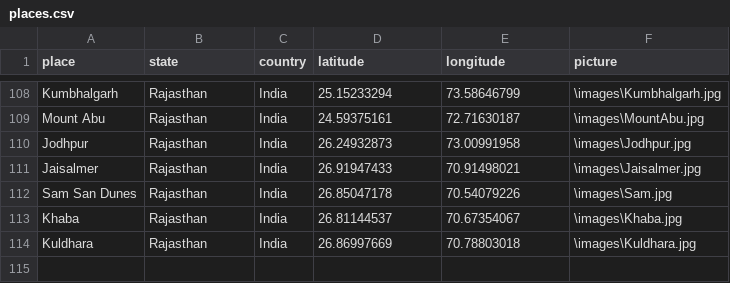
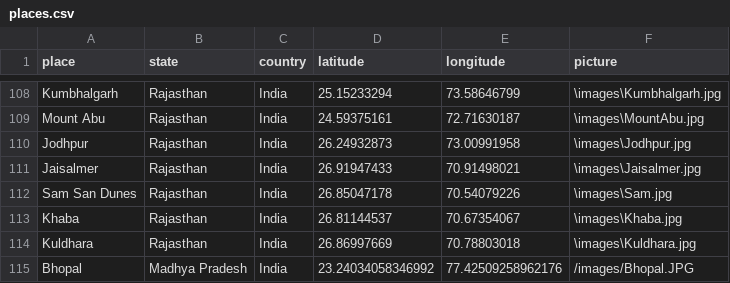
Before and after one commit to r-Iyer/MapMyMemories, a CSV file: app/public/Rohit/places.csv, drawn as a sheet; only a part is shown, gaps mark what is left out; the diff names each change by its address in the sheet, - before the commit and + after, or states it on an @@ line.

Commit message:
Added image for Bhopal and updated places.csv for Rohit

```diff
--- a/app/public/Rohit/places.csv
+++ b/app/public/Rohit/places.csv
+row 115: Bhopal | Madhya Pradesh | India | 23.24034058346992 | 77.42509258962176 | /images/Bhopal.JPG
```
Also changed, not shown: 1 other file.
